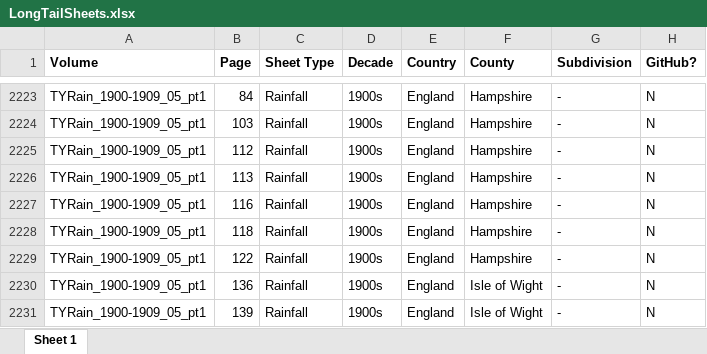
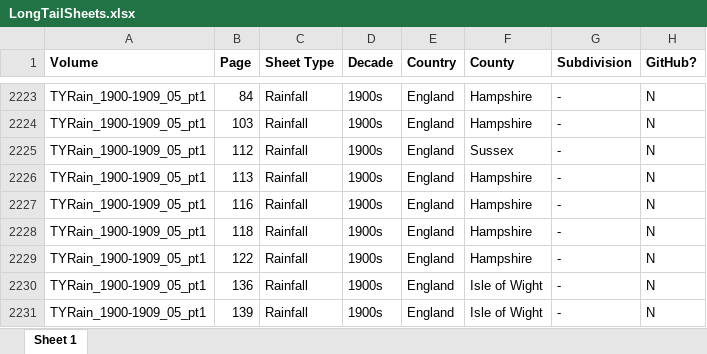
Before and after one commit to rjmeats/BritishRainfall, an Excel workbook: Scratch/LongTailSheets.xlsx, sheet Sheet 1, drawn as a sheet; only a part is shown, gaps mark what is left out; values as stored, in another font and other column widths than the file's, no borders; the diff covers the shown part only; the diff names each change by its address in the sheet, - before the commit and + after, or states it on an @@ line.

```diff
--- a/Scratch/LongTailSheets.xlsx (sheet Sheet 1)
+++ b/Scratch/LongTailSheets.xlsx (sheet Sheet 1)
-F2225 (County): Hampshire
+F2225 (County): Sussex
```
Also changed, not shown: 18 edited cells elsewhere in this sheet, 5 other files.
